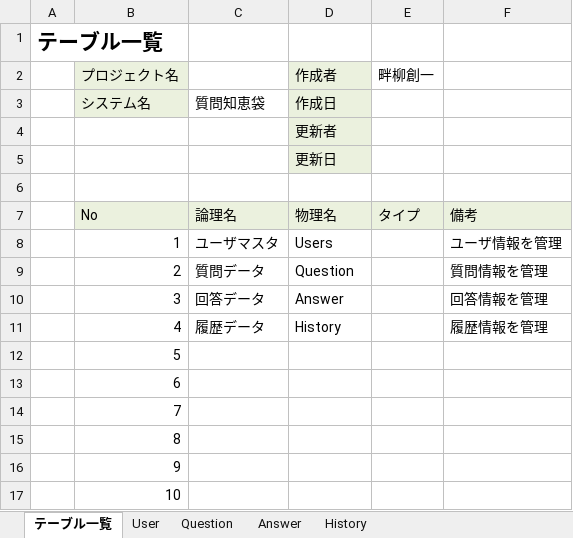
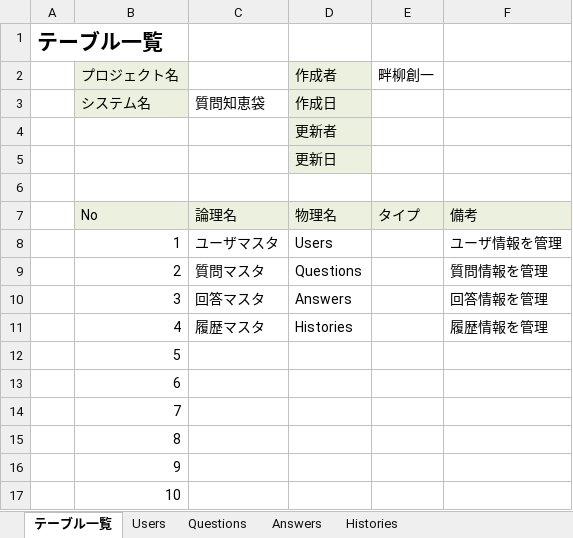
Before and after one commit to DOJO-2021/D-2, an Excel workbook: documents/DB定義書_チーム名.xlsx, sheet テーブル一覧, drawn as a sheet; only a part is shown; values as stored, in another font and other column widths than the file's, no borders; the diff names each change by its address in the sheet, - before the commit and + after, or states it on an @@ line.

Commit message:
ファイル更新

```diff
--- a/documents/DB定義書_チーム名.xlsx (sheet テーブル一覧)
+++ b/documents/DB定義書_チーム名.xlsx (sheet テーブル一覧)
-sheet tab: User
+sheet tab: Users
-sheet tab: Question
+sheet tab: Questions
-sheet tab: Answer
+sheet tab: Answers
-sheet tab: History
+sheet tab: Histories
-C9: 質問データ
+C9: 質問マスタ
-D9 (作成者): Question
+D9 (作成者): Questions
-C10: 回答データ
+C10: 回答マスタ
-D10 (作成者): Answer
+D10 (作成者): Answers
-C11: 履歴データ
+C11: 履歴マスタ
-D11 (作成者): History
+D11 (作成者): Histories
```
Also changed, not shown: sheet Answers.
